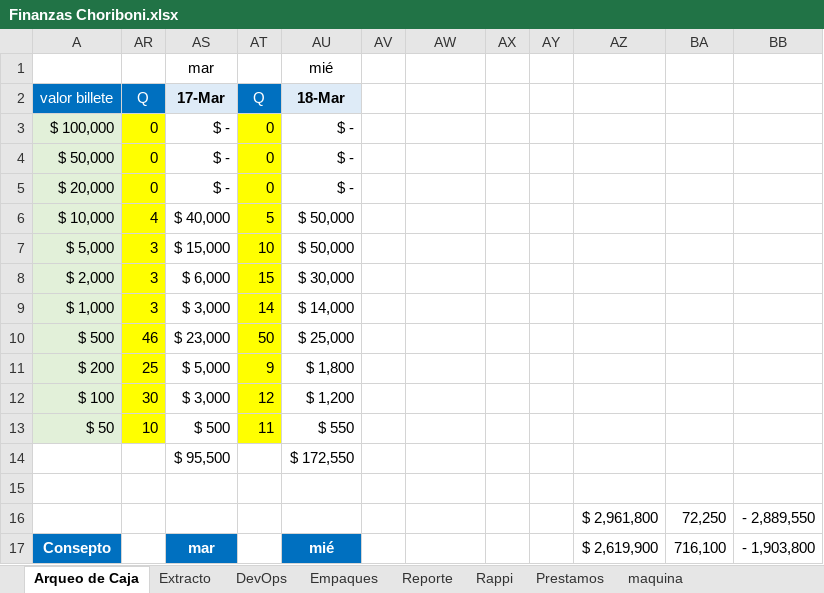
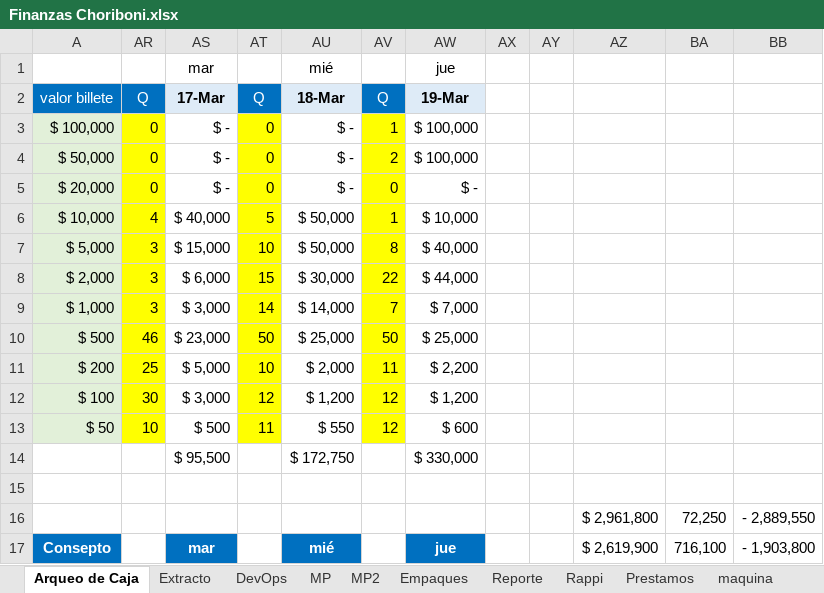
Before and after one commit to edwin15torres/Hardware, an Excel workbook: Finanzas Choriboni.xlsx, sheet Arqueo de Caja, drawn as a sheet; only a part is shown; values as stored, in another font and other column widths than the file's, no borders; removed rows and columns are numbered as before the commit, all else as after; the diff covers the shown part only; the diff names each change by its address in the sheet, - before the commit and + after, or states it on an @@ line.

```diff
--- a/Finanzas Choriboni.xlsx (sheet Arqueo de Caja)
+++ b/Finanzas Choriboni.xlsx (sheet Arqueo de Caja)
+sheet tab: MP
+sheet tab: MP2
-AW1: (empty)
+AW1: jue
-AV2: (empty)
+AV2: Q
-AV2 fill: none
+AV2 fill: #0070C0
-AW2: (empty)
+AW2: 19-Mar
-AW2 fill: none
+AW2 fill: #DEEBF7
-AV3: (empty)
+AV3: 1
-AV3:AV13 fill: none
+AV3:AV13 fill: #FFFF00
-AW3:AW4: (empty)
+AW3:AW4: $ 100,000
-AV4: (empty)
+AV4: 2
-AV5: (empty)
+AV5: 0
-AW5: (empty)
+AW5: $ -
-AV6: (empty)
+AV6: 1
-AW6: (empty)
+AW6: $ 10,000
-AV7: (empty)
+AV7: 8
-AW7: (empty)
+AW7: $ 40,000
-AV8: (empty)
+AV8: 22
-AW8: (empty)
+AW8: $ 44,000
-AV9: (empty)
+AV9: 7
-AW9: (empty)
+AW9: $ 7,000
-AV10: (empty)
+AV10: 50
-AW10: (empty)
+AW10: $ 25,000
-AT11: 9
+AT11: 10
-AU11: $ 1,800
+AU11: $ 2,000
-AV11: (empty)
+AV11: 11
-AW11: (empty)
+AW11: $ 2,200
-AV12:AV13: (empty)
+AV12:AV13: 12
-AW12: (empty)
+AW12: $ 1,200
-AW13: (empty)
+AW13: $ 600
-row 14:  |  | $ 95,500 |  | $ 172,550
+row 14:  |  | $ 95,500 |  | $ 172,750 |  | $ 330,000
-AW17: (empty)
+AW17: jue
-AW17 fill: none
+AW17 fill: #0070C0
```
Also changed, not shown: 14 edited cells and cell formats elsewhere in this sheet, 1 other file.
